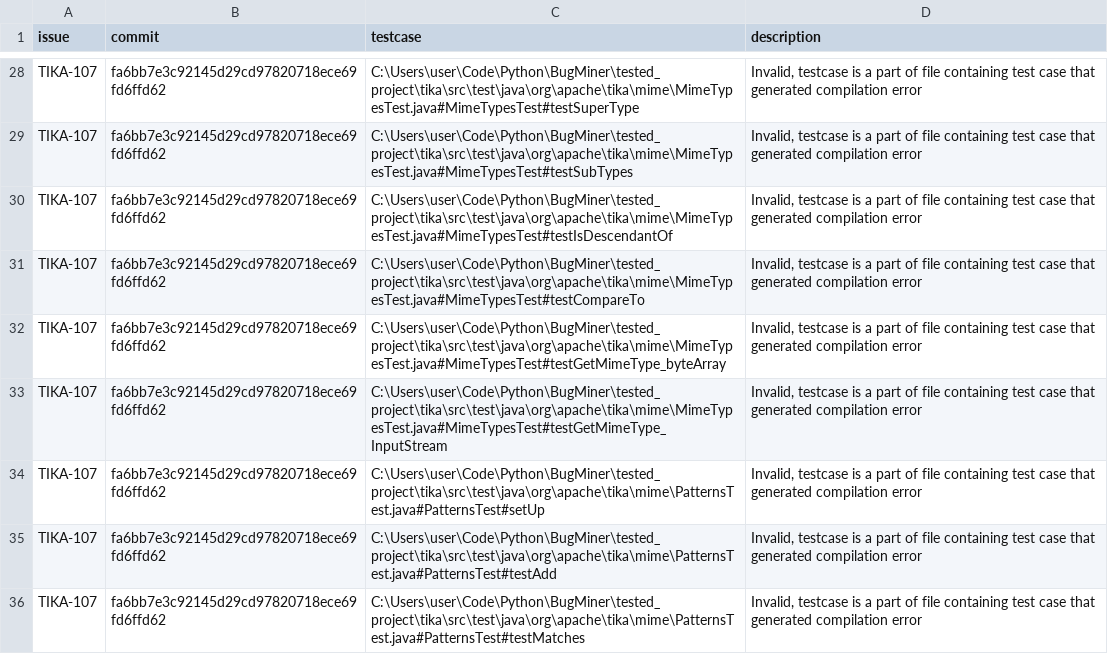
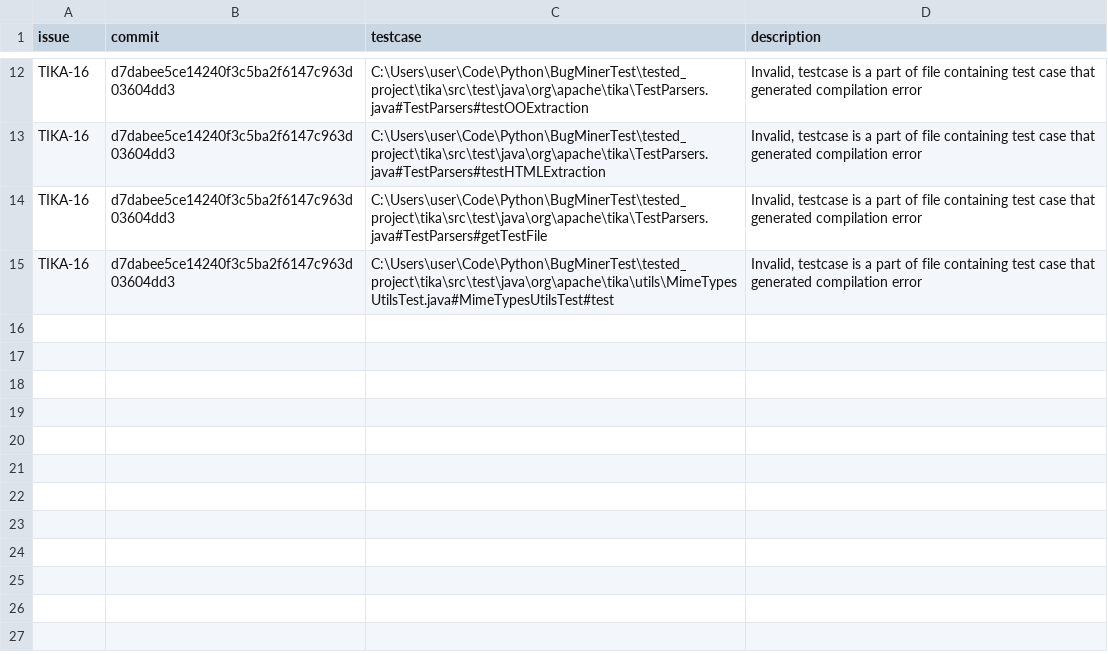
Before and after one commit to rotba/BugMiner, a CSV file: results/tika/invalid_bugs.csv, drawn as a sheet; only a part is shown, gaps mark what is left out; removed rows and columns are numbered as before the commit, all else as after; the diff covers the shown part only; the diff names each change by its address in the sheet, - before the commit and + after, or states it on an @@ line.

Commit message:
redundant invalid_bugs bug fixed

```diff
--- a/results/tika/invalid_bugs.csv
+++ b/results/tika/invalid_bugs.csv
-A12:A15 (issue): TIKA-107
+A12:A15 (issue): TIKA-16
-B12:B15 (commit): fa6bb7e3c92145d29cd97820718ece69fd6ffd62
+B12:B15 (commit): d7dabee5ce14240f3c5ba2f6147c963d03604dd3
-C12 (testcase): C:\Users\user\Code\Python\BugMiner\tested_project\tika\src\test\java\org\apache\tika\mime\MimeTypesTest.java#MimeTypesTest#testSuperType
+C12 (testcase): C:\Users\user\Code\Python\BugMinerTest\tested_project\tika\src\test\java\org\apache\tika\TestParsers.java#TestParsers#testOOExtraction
-C13 (testcase): C:\Users\user\Code\Python\BugMiner\tested_project\tika\src\test\java\org\apache\tika\mime\MimeTypesTest.java#MimeTypesTest#testSubTypes
+C13 (testcase): C:\Users\user\Code\Python\BugMinerTest\tested_project\tika\src\test\java\org\apache\tika\TestParsers.java#TestParsers#testHTMLExtraction
-C14 (testcase): C:\Users\user\Code\Python\BugMiner\tested_project\tika\src\test\java\org\apache\tika\mime\MimeTypesTest.java#MimeTypesTest#testIsDescendantOf
+C14 (testcase): C:\Users\user\Code\Python\BugMinerTest\tested_project\tika\src\test\java\org\apache\tika\TestParsers.java#TestParsers#getTestFile
-C15 (testcase): C:\Users\user\Code\Python\BugMiner\tested_project\tika\src\test\java\org\apache\tika\mime\MimeTypesTest.java#MimeTypesTest#testCompareTo
+C15 (testcase): C:\Users\user\Code\Python\BugMinerTest\tested_project\tika\src\test\java\org\apache\tika\utils\MimeTypesUtilsTest.java#MimeTypesUtilsTest#test
-row 32: TIKA-107 | fa6bb7e3c92145d29cd97820718ece69fd6ffd62 | C:\Users\user\Code\Python\BugMiner\tested_project\tika\src\test\java\org\apache\tika\mime\MimeTypesTest.java#MimeTypesTest#testGetMimeType_byteArray | Invalid, testcase is a part of file containing test case that generated compilation error
-row 33: TIKA-107 | fa6bb7e3c92145d29cd97820718ece69fd6ffd62 | C:\Users\user\Code\Python\BugMiner\tested_project\tika\src\test\java\org\apache\tika\mime\MimeTypesTest.java#MimeTypesTest#testGetMimeType_InputStream | Invalid, testcase is a part of file containing test case that generated compilation error
-row 34: TIKA-107 | fa6bb7e3c92145d29cd97820718ece69fd6ffd62 | C:\Users\user\Code\Python\BugMiner\tested_project\tika\src\test\java\org\apache\tika\mime\PatternsTest.java#PatternsTest#setUp | Invalid, testcase is a part of file containing test case that generated compilation error
-row 35: TIKA-107 | fa6bb7e3c92145d29cd97820718ece69fd6ffd62 | C:\Users\user\Code\Python\BugMiner\tested_project\tika\src\test\java\org\apache\tika\mime\PatternsTest.java#PatternsTest#testAdd | Invalid, testcase is a part of file containing test case that generated compilation error
-row 36: TIKA-107 | fa6bb7e3c92145d29cd97820718ece69fd6ffd62 | C:\Users\user\Code\Python\BugMiner\tested_project\tika\src\test\java\org\apache\tika\mime\PatternsTest.java#PatternsTest#testMatches | Invalid, testcase is a part of file containing test case that generated compilation error
```
Also changed, not shown: 16 removed rows and 32 edited cells elsewhere in this file, results/tika/bug_table.csv, 2 other files.
